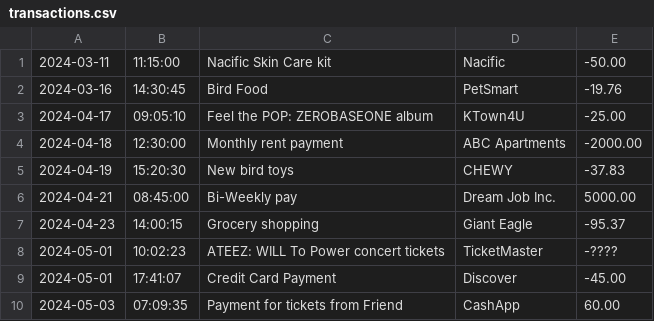
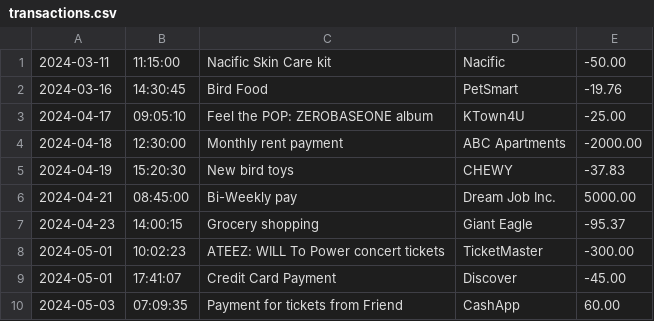
Before and after one commit to samatisz/FinancialTracker, a CSV file: transactions.csv, drawn as a sheet.

```diff
--- a/transactions.csv
+++ b/transactions.csv
@@ -7,3 +7,3 @@
 2024-04-23|14:00:15|Grocery shopping|Giant Eagle|-95.37
-2024-05-01|10:02:23|ATEEZ: WILL To Power concert tickets|TicketMaster|-????
+2024-05-01|10:02:23|ATEEZ: WILL To Power concert tickets|TicketMaster|-300.00
 2024-05-01|17:41:07|Credit Card Payment|Discover|-45.00
```
Also changed, not shown: 3 other files.
